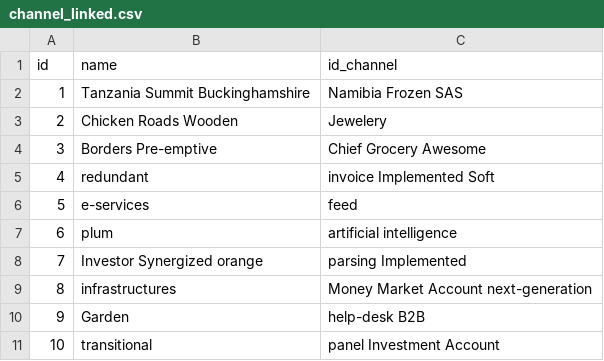
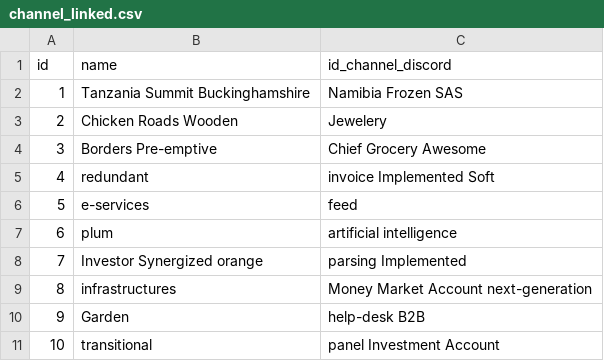
Before and after one commit to SpiritWhite66/MSB-ConfigService, a CSV file: src/main/resources/config/liquibase/fake-data/channel_linked.csv, drawn as a sheet.

```diff
--- a/src/main/resources/config/liquibase/fake-data/channel_linked.csv
+++ b/src/main/resources/config/liquibase/fake-data/channel_linked.csv
@@ -1,2 +1,2 @@
-id;name;id_channel
+id;name;id_channel_discord
 1;Tanzania Summit Buckinghamshire;Namibia Frozen SAS
```
Also changed, not shown: src/main/resources/config/liquibase/fake-data/config_common.csv, src/main/resources/config/liquibase/fake-data/role.csv, 18 other files.
